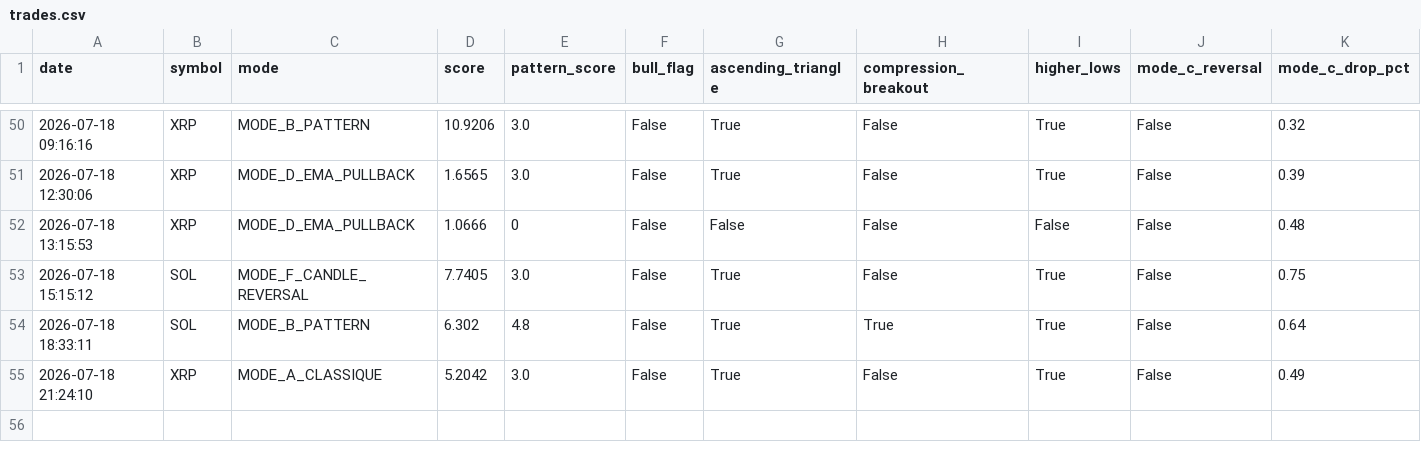
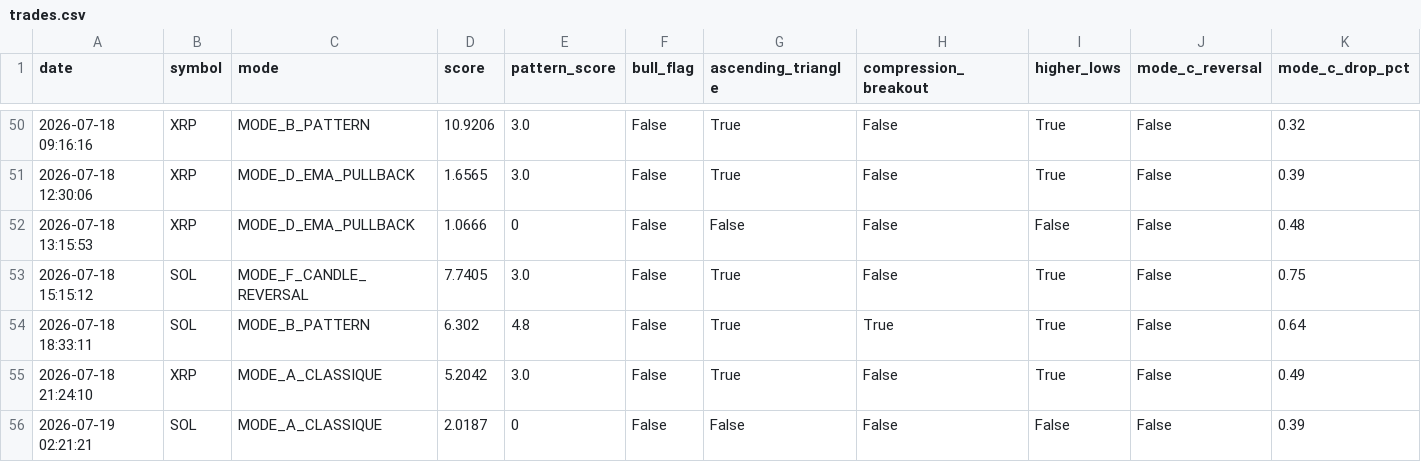
Before and after one commit to frisoo70-ux/trading-bot-data, a CSV file: bot-data/trades.csv, drawn as a sheet; only a part is shown, gaps mark what is left out; rows hold the shown columns only; the diff names each change by its address in the sheet, - before the commit and + after, or states it on an @@ line.

Commit message:
Bot data backup: trades.csv

```diff
--- a/bot-data/trades.csv
+++ b/bot-data/trades.csv
+row 56: 2026-07-19 02:21:21 | SOL | MODE_A_CLASSIQUE | 2.0187 | 0 | False | False | False | False | False | 0.39
```
